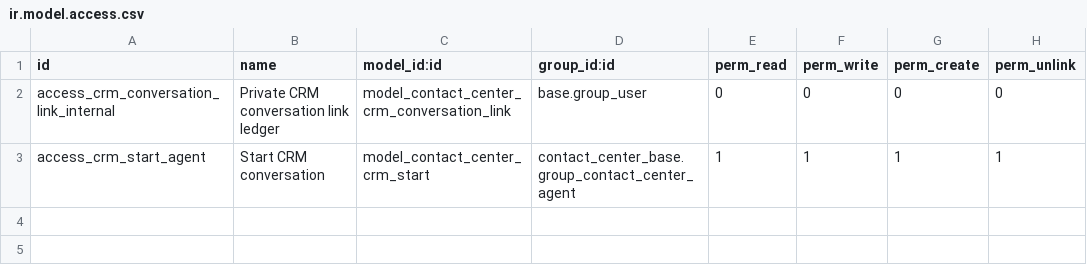
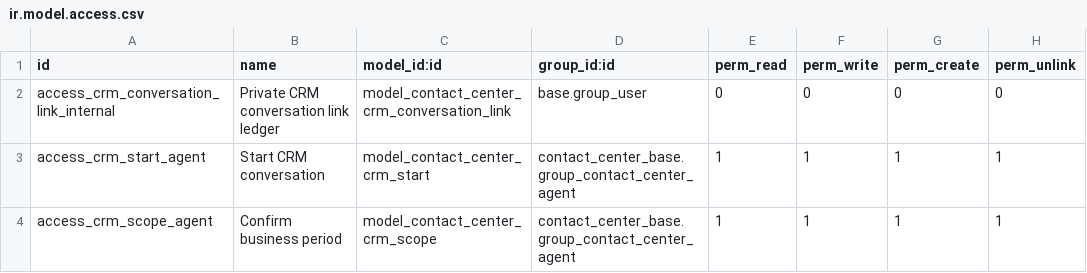
Before and after one commit to soloztech/contact-center, a CSV file: contact_center_crm/security/ir.model.access.csv, drawn as a sheet.

```diff
--- a/contact_center_crm/security/ir.model.access.csv
+++ b/contact_center_crm/security/ir.model.access.csv
@@ -3 +3,2 @@ access_crm_conversation_link_internal,Private CRM conversation link ledger,model
 access_crm_start_agent,Start CRM conversation,model_contact_center_crm_start,contact_center_base.group_contact_center_agent,1,1,1,1
+access_crm_scope_agent,Confirm business period,model_contact_center_crm_scope,contact_center_base.group_contact_center_agent,1,1,1,1
```
Also changed, not shown: 38 other files.
